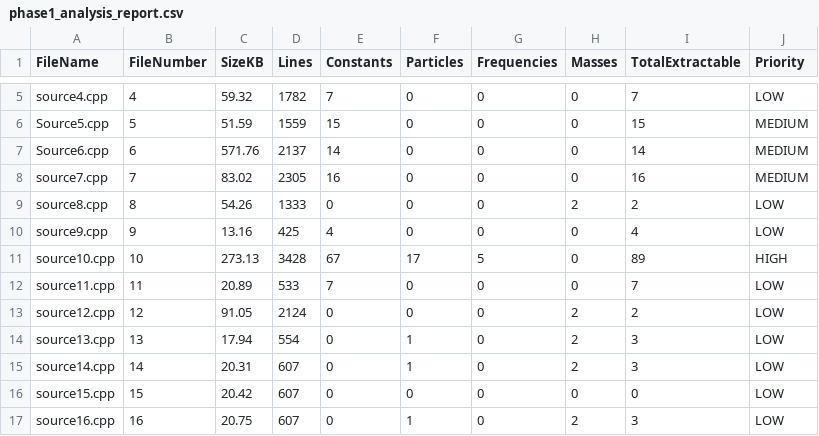
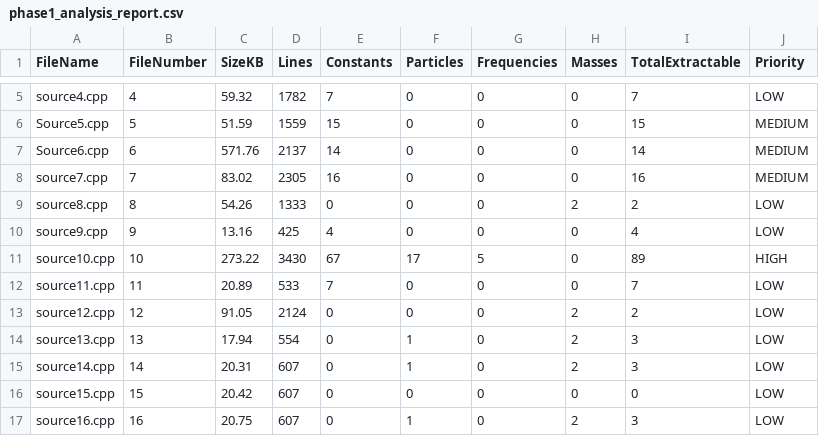
Before and after one commit to Daniel8Murphy0007/Star-Magic, a CSV file: wolfram_extraction/phase1_analysis_report.csv, drawn as a sheet; only a part is shown, gaps mark what is left out.

```diff
--- a/wolfram_extraction/phase1_analysis_report.csv
+++ b/wolfram_extraction/phase1_analysis_report.csv
@@ -10,3 +10,3 @@
 "source9.cpp","9","13.16","425","4","0","0","0","4","LOW"
-"source10.cpp","10","273.13","3428","67","17","5","0","89","HIGH"
+"source10.cpp","10","273.22","3430","67","17","5","0","89","HIGH"
 "source11.cpp","11","20.89","533","7","0","0","0","7","LOW"
```
Also changed, not shown: INTEGRATION_TRACKER.csv, 20 other files.
